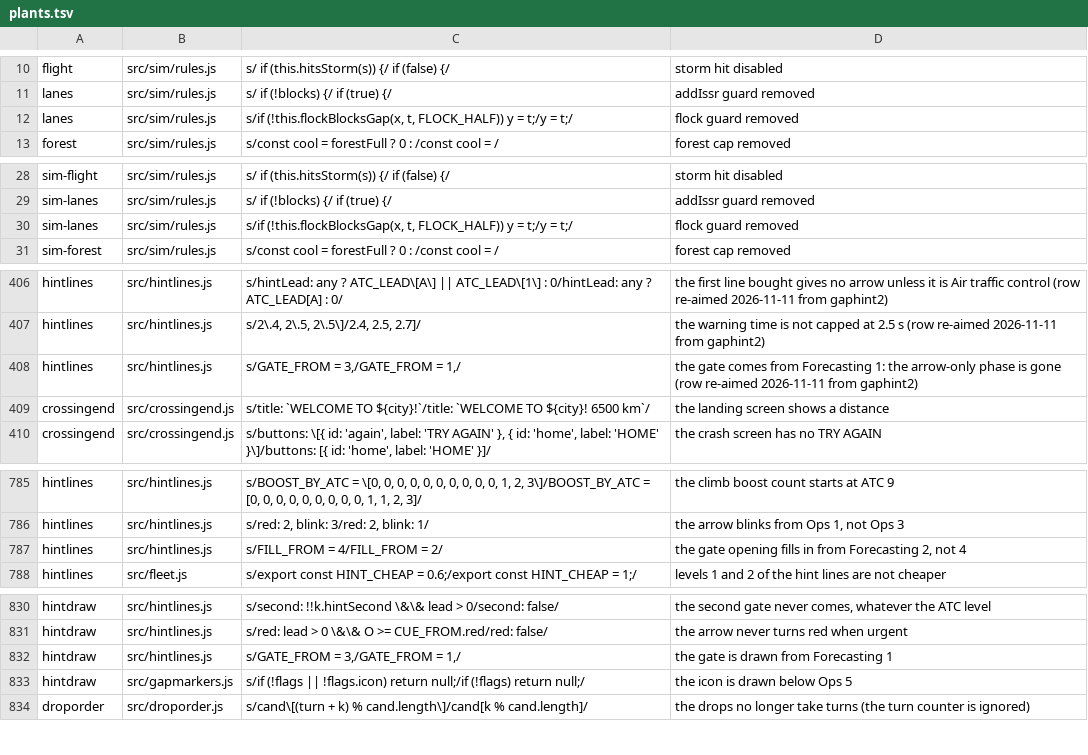
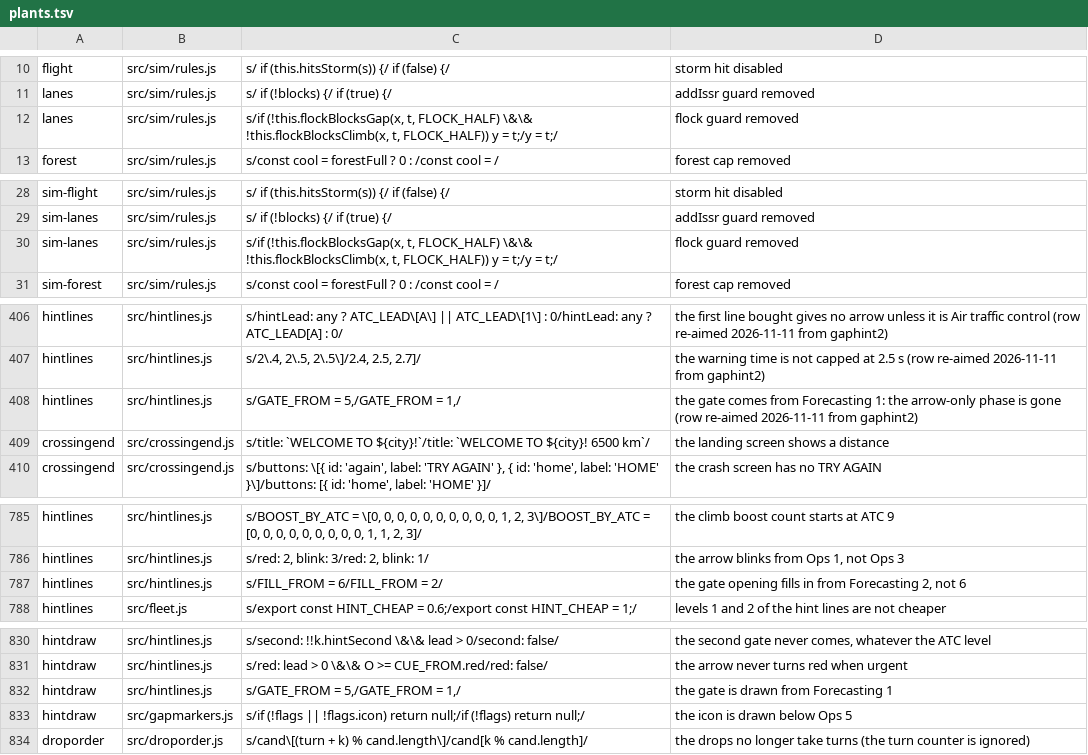
Before and after one commit to olly-marx/contrail-pilot, a TSV file: tools/plants.tsv, drawn as a sheet; only a part is shown, gaps mark what is left out.

```diff
--- a/tools/plants.tsv
+++ b/tools/plants.tsv
@@ -11,3 +11,3 @@ flight	src/sim/rules.js	s/      if (this.hitsStorm(s)) {/      if (false) {/	sto
 lanes	src/sim/rules.js	s/      if (!blocks) {/      if (true) {/	addIssr guard removed
-lanes	src/sim/rules.js	s/if (!this.flockBlocksGap(x, t, FLOCK_HALF)) y = t;/y = t;/	flock guard removed
+lanes	src/sim/rules.js	s/if (!this.flockBlocksGap(x, t, FLOCK_HALF) \&\& !this.flockBlocksClimb(x, t, FLOCK_HALF)) y = t;/y = t;/	flock guard removed
 forest	src/sim/rules.js	s/const cool = forestFull ? 0 : /const cool = /	forest cap removed
@@ -29,3 +29,3 @@ sim-flight	src/sim/rules.js	s/      if (this.hitsStorm(s)) {/      if (false) {/
 sim-lanes	src/sim/rules.js	s/      if (!blocks) {/      if (true) {/	addIssr guard removed
-sim-lanes	src/sim/rules.js	s/if (!this.flockBlocksGap(x, t, FLOCK_HALF)) y = t;/y = t;/	flock guard removed
+sim-lanes	src/sim/rules.js	s/if (!this.flockBlocksGap(x, t, FLOCK_HALF) \&\& !this.flockBlocksClimb(x, t, FLOCK_HALF)) y = t;/y = t;/	flock guard removed
 sim-forest	src/sim/rules.js	s/const cool = forestFull ? 0 : /const cool = /	forest cap removed
@@ -407,3 +407,3 @@ hintlines	src/hintlines.js	s/hintLead: any ? ATC_LEAD\[A\] || ATC_LEAD\[1\] : 0/
 hintlines	src/hintlines.js	s/2\.4, 2\.5, 2\.5\]/2.4, 2.5, 2.7]/	the warning time is not capped at 2.5 s (row re-aimed 2026-11-11 from gaphint2)
-hintlines	src/hintlines.js	s/GATE_FROM = 3,/GATE_FROM = 1,/	the gate comes from Forecasting 1: the arrow-only phase is gone (row re-aimed 2026-11-11 from gaphint2)
+hintlines	src/hintlines.js	s/GATE_FROM = 5,/GATE_FROM = 1,/	the gate comes from Forecasting 1: the arrow-only phase is gone (row re-aimed 2026-11-11 from gaphint2)
 crossingend	src/crossingend.js	s/title: `WELCOME TO ${city}!`/title: `WELCOME TO ${city}! 6500 km`/	the landing screen shows a distance
@@ -786,3 +786,3 @@ hintlines	src/hintlines.js	s/BOOST_BY_ATC = \[0, 0, 0, 0, 0, 0, 0, 0, 0, 0, 1, 2
 hintlines	src/hintlines.js	s/red: 2, blink: 3/red: 2, blink: 1/	the arrow blinks from Ops 1, not Ops 3
-hintlines	src/hintlines.js	s/FILL_FROM = 4/FILL_FROM = 2/	the gate opening fills in from Forecasting 2, not 4
+hintlines	src/hintlines.js	s/FILL_FROM = 6/FILL_FROM = 2/	the gate opening fills in from Forecasting 2, not 6
 hintlines	src/fleet.js	s/export const HINT_CHEAP = 0.6;/export const HINT_CHEAP = 1;/	levels 1 and 2 of the hint lines are not cheaper
@@ -831,3 +831,3 @@ hintdraw	src/hintlines.js	s/second: !!k.hintSecond \&\& lead > 0/second: false/
 hintdraw	src/hintlines.js	s/red: lead > 0 \&\& O >= CUE_FROM.red/red: false/	the arrow never turns red when urgent
-hintdraw	src/hintlines.js	s/GATE_FROM = 3,/GATE_FROM = 1,/	the gate is drawn from Forecasting 1
+hintdraw	src/hintlines.js	s/GATE_FROM = 5,/GATE_FROM = 1,/	the gate is drawn from Forecasting 1
 hintdraw	src/gapmarkers.js	s/if (!flags || !flags.icon) return null;/if (!flags) return null;/	the icon is drawn below Ops 5
```
Also changed, not shown: 10 other files.
